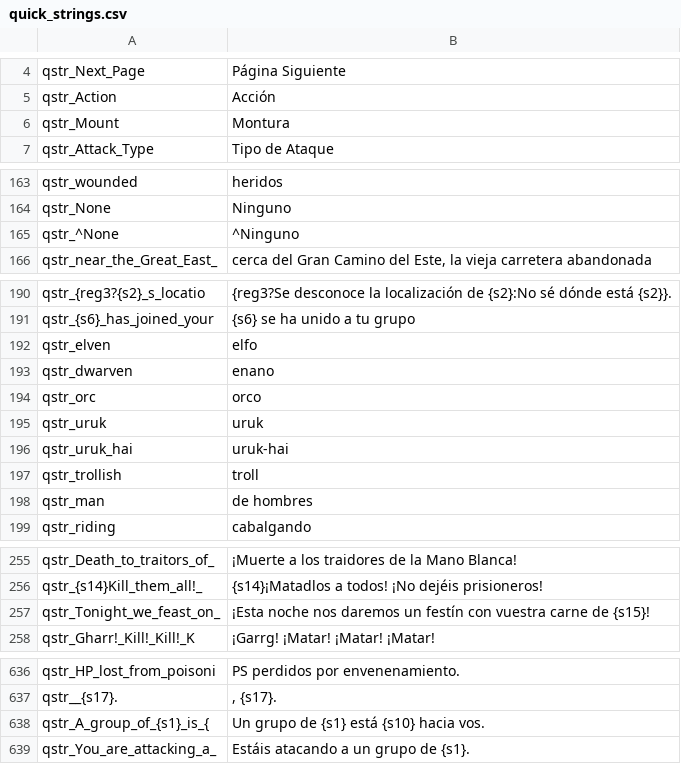
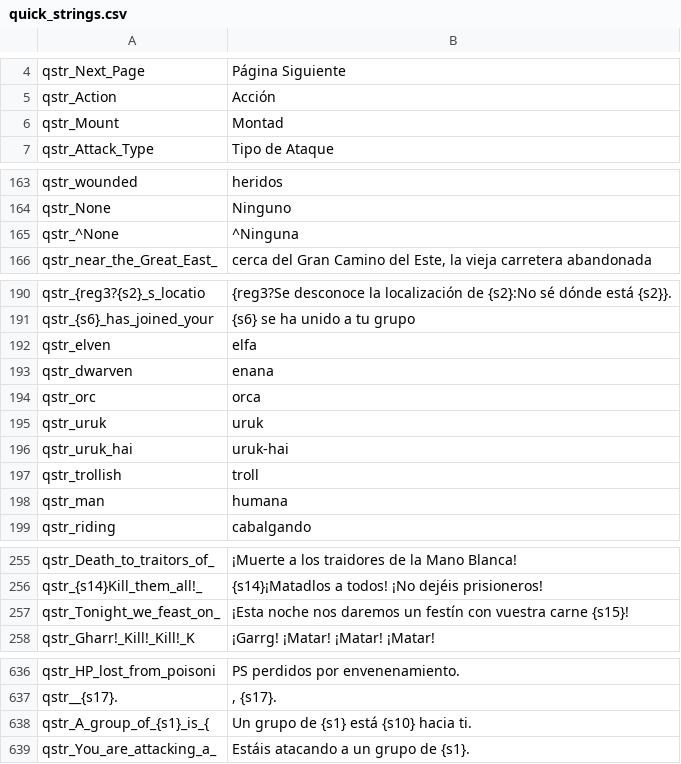
Before and after one commit to Swyter/tld, a CSV file: Languages/es/quick_strings.csv, drawn as a sheet; only a part is shown, gaps mark what is left out; the diff covers the shown part only.

```diff
--- a/Languages/es/quick_strings.csv
+++ b/Languages/es/quick_strings.csv
@@ -5,3 +5,3 @@ qstr_Next_Page|Página Siguiente
 qstr_Action|Acción
-qstr_Mount|Montura
+qstr_Mount|Montad
 qstr_Attack_Type|Tipo de Ataque
@@ -164,3 +164,3 @@ qstr_wounded|heridos
 qstr_None|Ninguno
-qstr_^None|^Ninguno
+qstr_^None|^Ninguna
 qstr_near_the_Great_East_|cerca del Gran Camino del Este, la vieja carretera abandonada
@@ -191,5 +191,5 @@ qstr_{reg3?{s2}_s_locatio|{reg3?Se desconoce la localización de {s2}:No sé dó
 qstr_{s6}_has_joined_your|{s6} se ha unido a tu grupo
-qstr_elven|elfo
-qstr_dwarven|enano
-qstr_orc|orco
+qstr_elven|elfa
+qstr_dwarven|enana
+qstr_orc|orca
 qstr_uruk|uruk
@@ -197,3 +197,3 @@ qstr_uruk_hai|uruk-hai
 qstr_trollish|troll
-qstr_man|de hombres
+qstr_man|humana
 qstr_riding|cabalgando
@@ -256,3 +256,3 @@ qstr_Death_to_traitors_of_|¡Muerte a los traidores de la Mano Blanca!
 qstr_{s14}Kill_them_all!_|{s14}¡Matadlos a todos! ¡No dejéis prisioneros!
-qstr_Tonight_we_feast_on_|¡Esta noche nos daremos un festín con vuestra carne de {s15}!
+qstr_Tonight_we_feast_on_|¡Esta noche nos daremos un festín con vuestra carne {s15}!
 qstr_Gharr!_Kill!_Kill!_K|¡Garrg! ¡Matar! ¡Matar! ¡Matar!
@@ -637,3 +637,3 @@ qstr_HP_lost_from_poisoni|PS perdidos por envenenamiento.
 qstr__{s17}.|, {s17}.
-qstr_A_group_of_{s1}_is_{|Un grupo de {s1} está {s10} hacia vos.
+qstr_A_group_of_{s1}_is_{|Un grupo de {s1} está {s10} hacia ti.
 qstr_You_are_attacking_a_|Estáis atacando a un grupo de {s1}.
```
Also changed, not shown: 2 edited cells elsewhere in this file, Languages/es/game_strings.csv, 4 other files.
